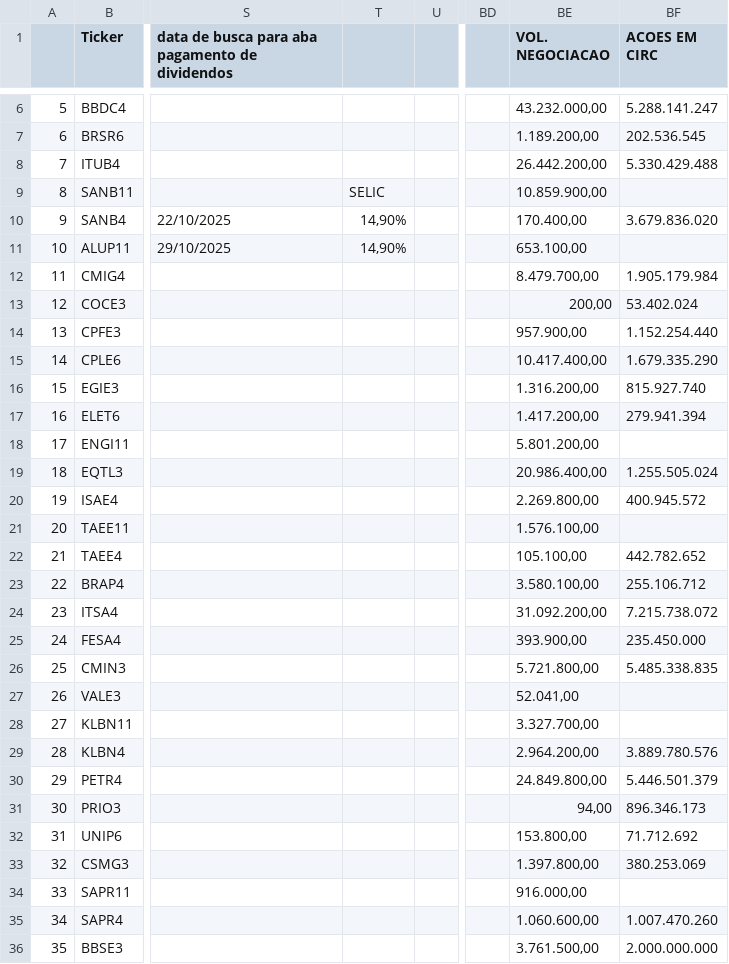
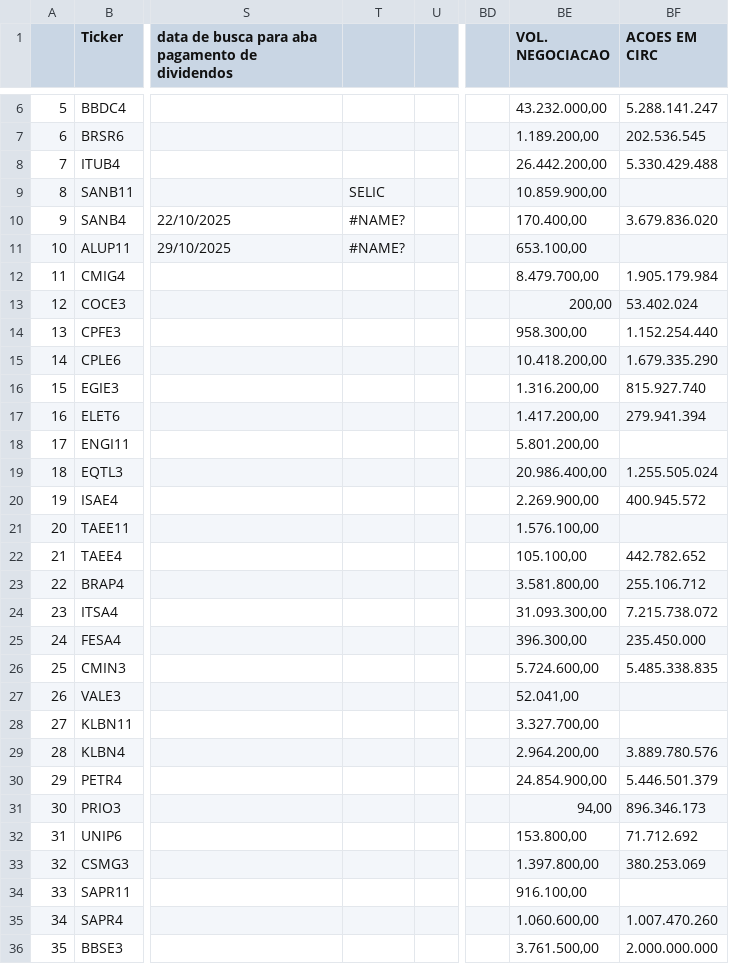
Before and after one commit to rogerioadf/csv-storage, a CSV file: acoes_tickers.csv, drawn as a sheet; only a part is shown, gaps mark what is left out; the diff covers the shown part only; the diff names each change by its address in the sheet, - before the commit and + after, or states it on an @@ line.

```diff
--- a/acoes_tickers.csv
+++ b/acoes_tickers.csv
-T10:T11: 14,90%
+T10:T11: #NAME?
-BE14 (VOL. NEGOCIACAO): 957.900,00
+BE14 (VOL. NEGOCIACAO): 958.300,00
-BE15 (VOL. NEGOCIACAO): 10.417.400,00
+BE15 (VOL. NEGOCIACAO): 10.418.200,00
-BE20 (VOL. NEGOCIACAO): 2.269.800,00
+BE20 (VOL. NEGOCIACAO): 2.269.900,00
-BE23 (VOL. NEGOCIACAO): 3.580.100,00
+BE23 (VOL. NEGOCIACAO): 3.581.800,00
-BE24 (VOL. NEGOCIACAO): 31.092.200,00
+BE24 (VOL. NEGOCIACAO): 31.093.300,00
-BE25 (VOL. NEGOCIACAO): 393.900,00
+BE25 (VOL. NEGOCIACAO): 396.300,00
-BE26 (VOL. NEGOCIACAO): 5.721.800,00
+BE26 (VOL. NEGOCIACAO): 5.724.600,00
-BE30 (VOL. NEGOCIACAO): 24.849.800,00
+BE30 (VOL. NEGOCIACAO): 24.854.900,00
-BE34 (VOL. NEGOCIACAO): 916.000,00
+BE34 (VOL. NEGOCIACAO): 916.100,00
```
Also changed, not shown: 13 edited cells elsewhere in this file, ipca_selic.csv.
